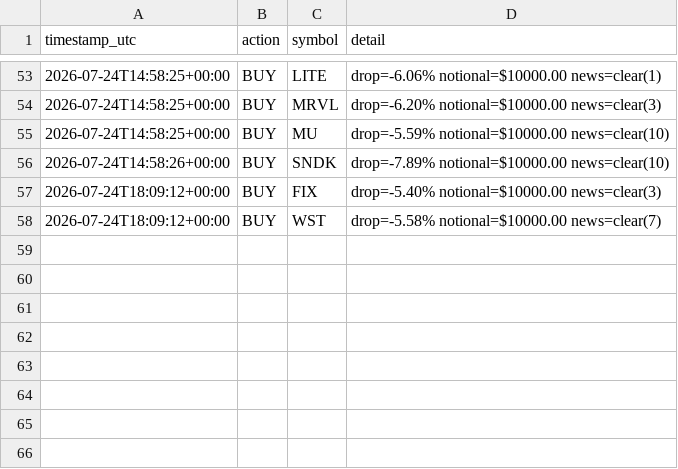
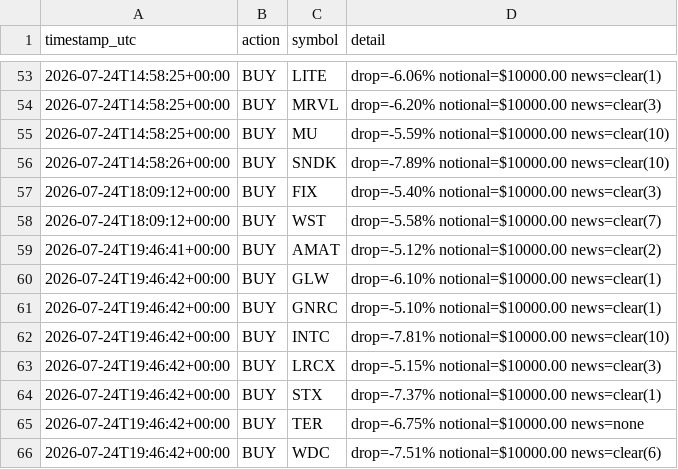
Before and after one commit to titomotta3/dip-recover-trading-bot, a CSV file: trade_log.csv, drawn as a sheet; only a part is shown, gaps mark what is left out.

```diff
--- a/trade_log.csv
+++ b/trade_log.csv
@@ -58 +58,9 @@ timestamp_utc,action,symbol,detail
 2026-07-24T18:09:12+00:00,BUY,WST,drop=-5.58% notional=$10000.00 news=clear(7)
+2026-07-24T19:46:41+00:00,BUY,AMAT,drop=-5.12% notional=$10000.00 news=clear(2)
+2026-07-24T19:46:42+00:00,BUY,GLW,drop=-6.10% notional=$10000.00 news=clear(1)
+2026-07-24T19:46:42+00:00,BUY,GNRC,drop=-5.10% notional=$10000.00 news=clear(1)
+2026-07-24T19:46:42+00:00,BUY,INTC,drop=-7.81% notional=$10000.00 news=clear(10)
+2026-07-24T19:46:42+00:00,BUY,LRCX,drop=-5.15% notional=$10000.00 news=clear(3)
+2026-07-24T19:46:42+00:00,BUY,STX,drop=-7.37% notional=$10000.00 news=clear(1)
+2026-07-24T19:46:42+00:00,BUY,TER,drop=-6.75% notional=$10000.00 news=none
+2026-07-24T19:46:42+00:00,BUY,WDC,drop=-7.51% notional=$10000.00 news=clear(6)
```
Also changed, not shown: equity_history.csv, spy_benchmark.csv, 3 other files.
